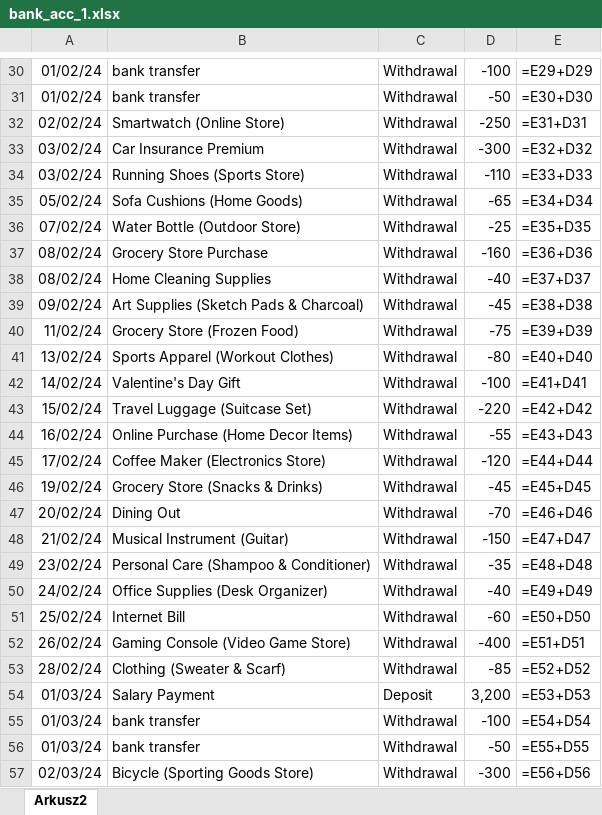
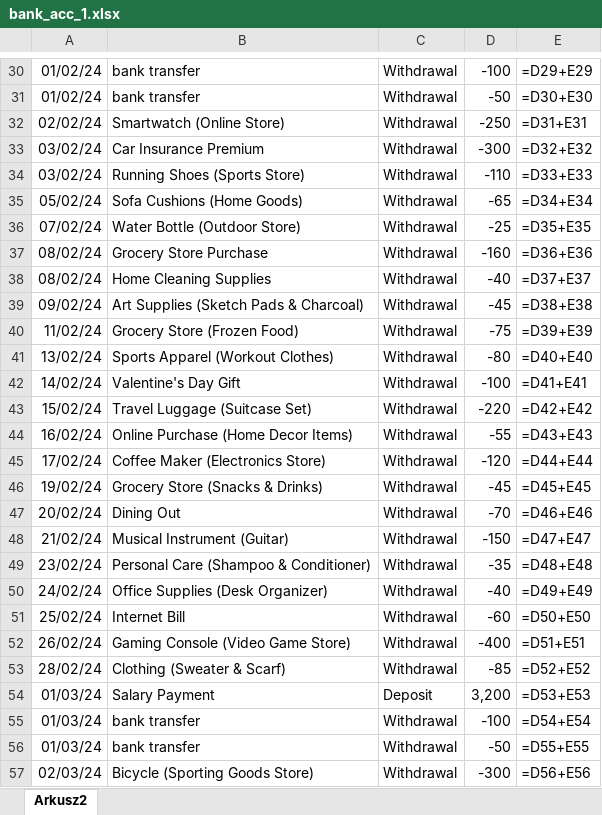
Before and after one commit to kjdziuba/polskagurom, an Excel workbook: data/bank_acc/bank_acc_1.xlsx, sheet Arkusz2, drawn as a sheet; only a part is shown, gaps mark what is left out; values as stored, in another font and other column widths than the file's, no borders; formulas are shown in place of their values; the diff covers the shown part only; the diff names each change by its address in the sheet, - before the commit and + after, or states it on an @@ line.

```diff
--- a/data/bank_acc/bank_acc_1.xlsx (sheet Arkusz2)
+++ b/data/bank_acc/bank_acc_1.xlsx (sheet Arkusz2)
-E30: =E29+D29
+E30: =D29+E29
-E31: =E30+D30
+E31: =D30+E30
-E32: =E31+D31
+E32: =D31+E31
-E33: =E32+D32
+E33: =D32+E32
-E34: =E33+D33
+E34: =D33+E33
-E35: =E34+D34
+E35: =D34+E34
-E36: =E35+D35
+E36: =D35+E35
-E37: =E36+D36
+E37: =D36+E36
-E38: =E37+D37
+E38: =D37+E37
-E39: =E38+D38
+E39: =D38+E38
-E40: =E39+D39
+E40: =D39+E39
-E41: =E40+D40
+E41: =D40+E40
-E42: =E41+D41
+E42: =D41+E41
-E43: =E42+D42
+E43: =D42+E42
-E44: =E43+D43
+E44: =D43+E43
-E45: =E44+D44
+E45: =D44+E44
-E46: =E45+D45
+E46: =D45+E45
-E47: =E46+D46
+E47: =D46+E46
-E48: =E47+D47
+E48: =D47+E47
-E49: =E48+D48
+E49: =D48+E48
-E50: =E49+D49
+E50: =D49+E49
-E51: =E50+D50
+E51: =D50+E50
-E52: =E51+D51
+E52: =D51+E51
-E53: =E52+D52
+E53: =D52+E52
-E54: =E53+D53
+E54: =D53+E53
-E55: =E54+D54
+E55: =D54+E54
-E56: =E55+D55
+E56: =D55+E55
-E57: =E56+D56
+E57: =D56+E56
```
Also changed, not shown: 126 edited cells elsewhere in this sheet, data/bank_acc/bank_acc_2.xlsx.
